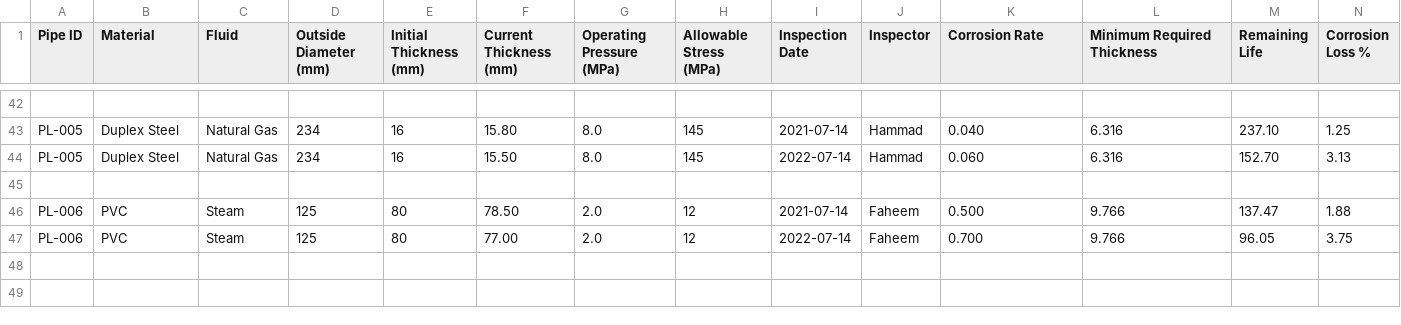
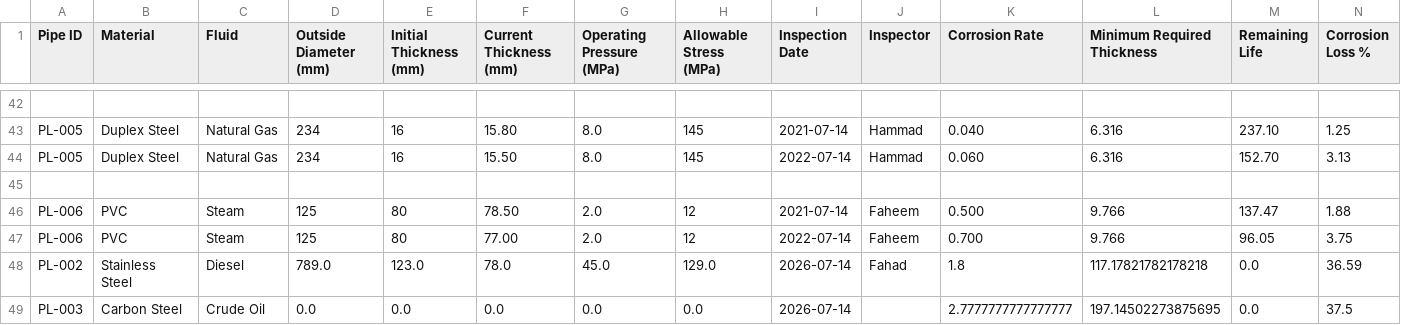
Before and after one commit to FahadZafar606236/Pipeline-Integrity-Management-System, a CSV file: data/inspection_history.csv, drawn as a sheet; only a part is shown, gaps mark what is left out; rows hold the shown columns only; the diff names each change by its address in the sheet, - before the commit and + after, or states it on an @@ line.

```diff
--- a/data/inspection_history.csv
+++ b/data/inspection_history.csv
+row 48: PL-002 | Stainless Steel | Diesel | 789.0 | 123.0 | 78.0 | 45.0 | 129.0 | 2026-07-14 | Fahad | 1.8 | 117.17821782178218 | 0.0 | 36.59
+row 49: PL-003 | Carbon Steel | Crude Oil | 0.0 | 0.0 | 0.0 | 0.0 | 0.0 | 2026-07-14 |  | 2.7777777777777777 | 197.14502273875695 | 0.0 | 37.5
```
Also changed, not shown: 10 other files.
